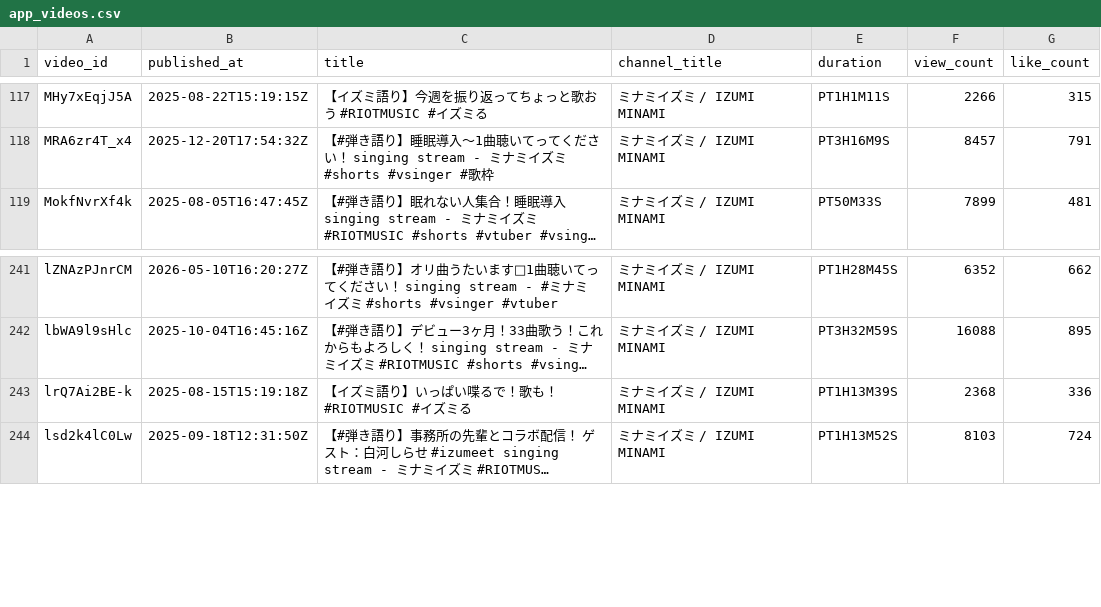
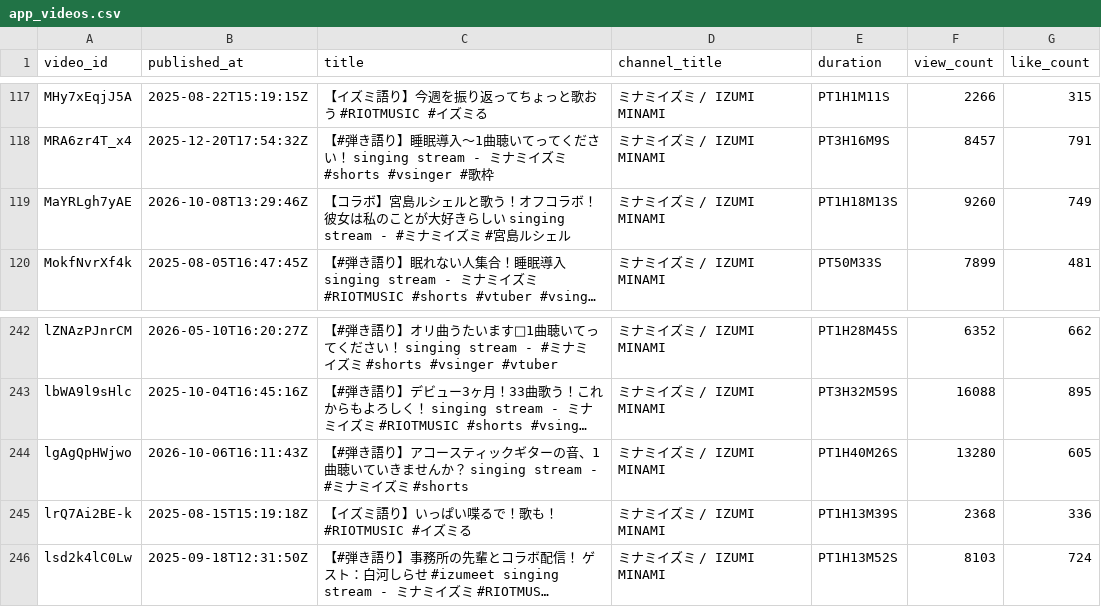
Before and after one commit to MiyataYuya/setlist-player, a CSV file: data/app_videos.csv, drawn as a sheet; only a part is shown, gaps mark what is left out; long unchanged cells end in …; the diff names each change by its address in the sheet, - before the commit and + after, or states it on an @@ line.

```diff
--- a/data/app_videos.csv
+++ b/data/app_videos.csv
+row 119: MaYRLgh7yAE | 2026-10-08T13:29:46Z | 【コラボ】宮島ルシェルと歌う！オフコラボ！彼女は私のことが大好きらしい singing stream - #ミナミイズミ #宮島ルシェル | ミナミイズミ / IZUMI MINAMI | PT1H18M13S | 9260 | 749
+row 244: lgAgQpHWjwo | 2026-10-06T16:11:43Z | 【#弾き語り】アコースティックギターの音、1曲聴いていきませんか？ singing stream - #ミナミイズミ #shorts | ミナミイズミ / IZUMI MINAMI | PT1H40M26S | 13280 | 605
```
Also changed, not shown: data/app_performances.csv, data/song_performances.csv.
